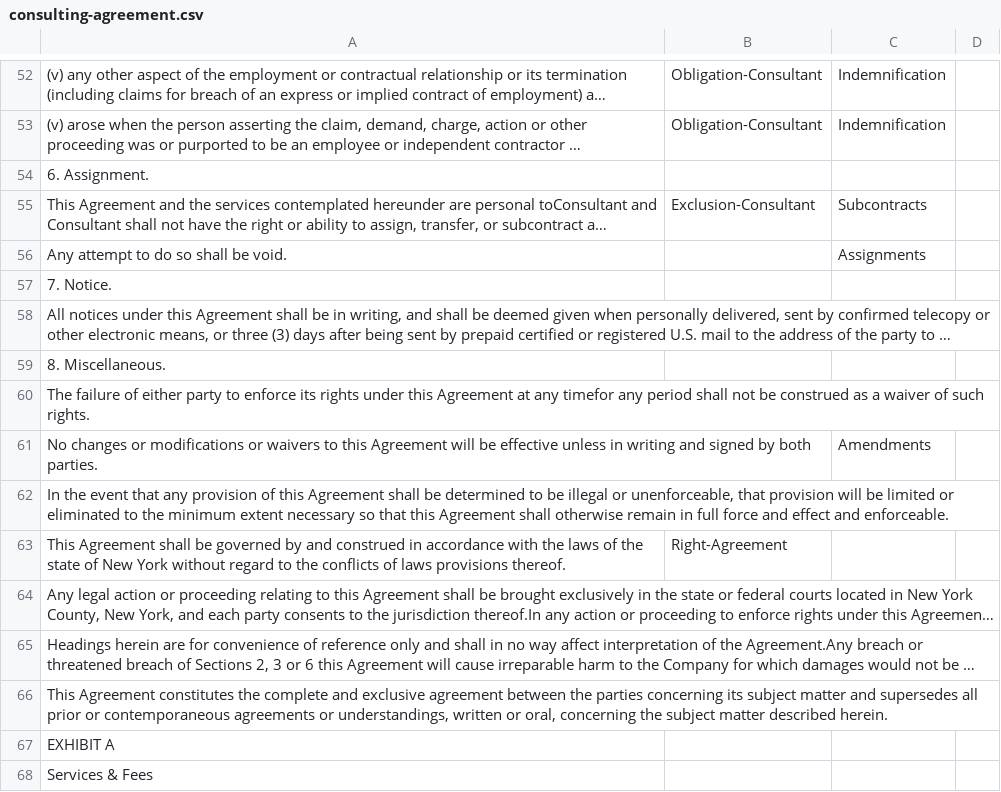
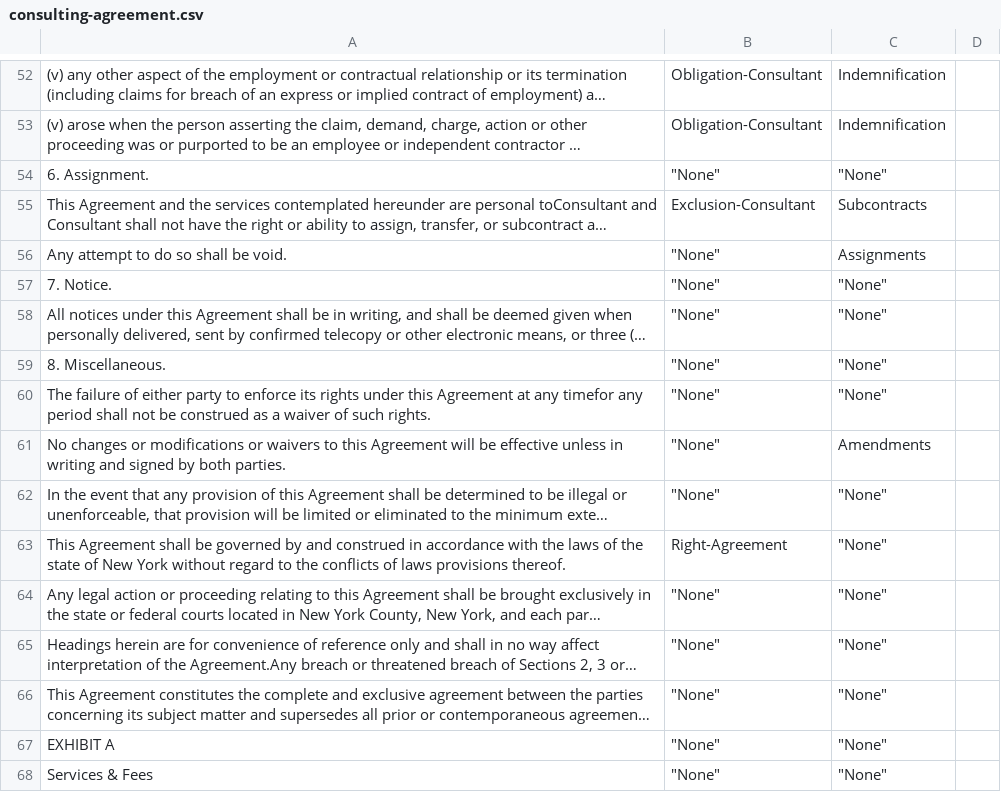
Before and after one commit to nlpresearchdevs/Contract-Analysis, a CSV file: src/contract_analysis/media/analyzer/results/contractElements/consulting-agreement.csv, drawn as a sheet; only a part is shown, gaps mark what is left out; long unchanged cells end in …; the diff covers the shown part only; the diff names each change by its address in the sheet, - before the commit and + after, or states it on an @@ line.

```diff
--- a/src/contract_analysis/media/analyzer/results/contractElements/consulting-agreement.csv
+++ b/src/contract_analysis/media/analyzer/results/contractElements/consulting-agreement.csv
-B54: (empty)
+B54: "None"
-C54: (empty)
+C54: "None"
-B56:B62: (empty)
+B56:B62: "None"
-C57:C60: (empty)
+C57:C60: "None"
-C62:C68: (empty)
+C62:C68: "None"
-B64:B68: (empty)
+B64:B68: "None"
```
Also changed, not shown: 4 added rows, 4 removed rows and 71 edited cells elsewhere in this file, 4 other files.
